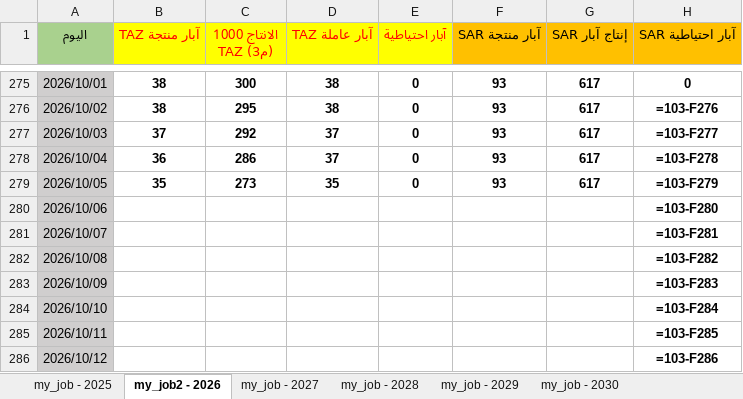
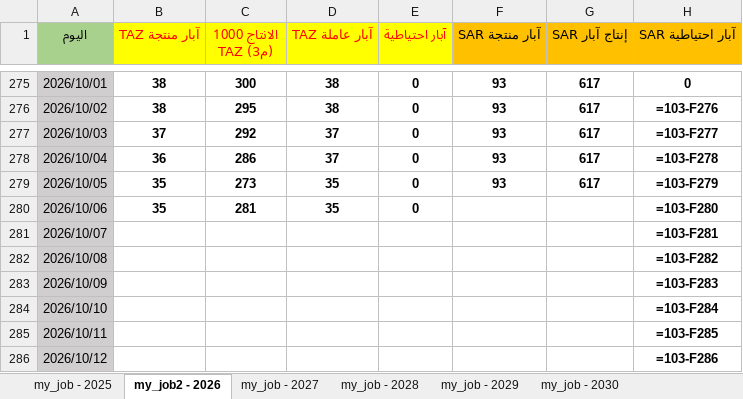
Before and after one commit to nasserab965-art/ajdabiya-control-system, an Excel workbook: mainjob.xlsx, sheet my_job2 - 2026, drawn as a sheet; only a part is shown, gaps mark what is left out; values as stored, in another font and other column widths than the file's, no borders; formulas without a stored value are shown as written; table styles not drawn; the diff names each change by its address in the sheet, - before the commit and + after, or states it on an @@ line.

Commit message:
تحديث تلقائي: mainjob.xlsx - 2026-10-26 21:02

```diff
--- a/mainjob.xlsx (sheet my_job2 - 2026)
+++ b/mainjob.xlsx (sheet my_job2 - 2026)
-B280 (آبار منتجة TAZ): (empty)
+B280 (آبار منتجة TAZ): 35
-C280 (الانتاج 1000 (م3) TAZ): (empty)
+C280 (الانتاج 1000 (م3) TAZ): 281
-D280 (آبار عاملة TAZ): (empty)
+D280 (آبار عاملة TAZ): 35
-E280 (آبار احتياطية): (empty)
+E280 (آبار احتياطية): 0
```
